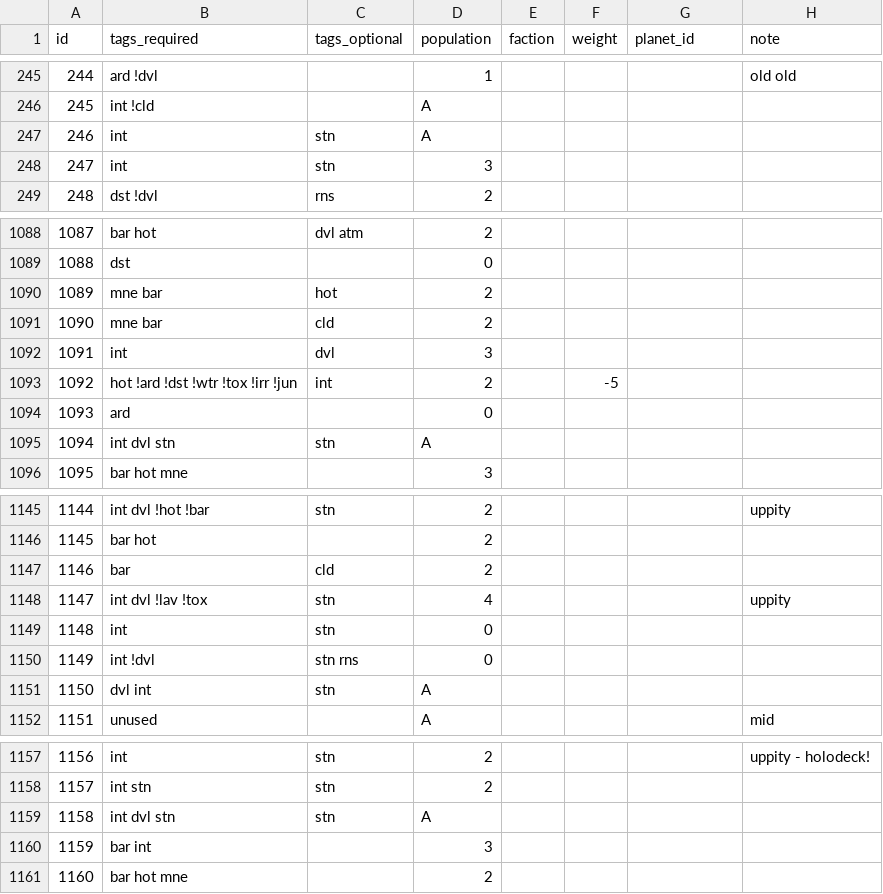
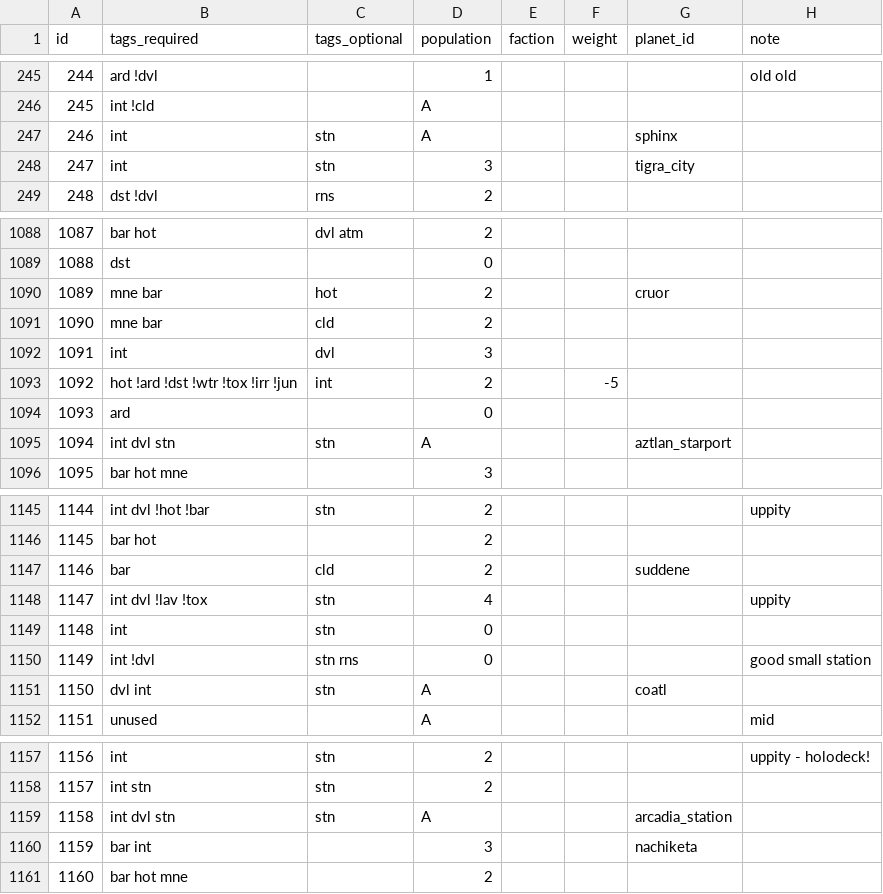
Before and after one commit to SirHartley/Illustrated.Entities, a CSV file: data/config/image_data.csv, drawn as a sheet; only a part is shown, gaps mark what is left out; the diff covers the shown part only.

Commit message:
Finalised release assigned images to vanilla planets fixed image unloading white flashbang

```diff
--- a/data/config/image_data.csv
+++ b/data/config/image_data.csv
@@ -246,4 +246,4 @@ id,tags_required,tags_optional,population,faction,weight,planet_id,note
 245,int !cld,,A,,,,
-246,int,stn,A,,,,
-247,int,stn,3,,,,
+246,int,stn,A,,,sphinx,
+247,int,stn,3,,,tigra_city,
 248,dst !dvl,rns,2,,,,
@@ -1089,3 +1089,3 @@ id,tags_required,tags_optional,population,faction,weight,planet_id,note
 1088,dst,,0,,,,
-1089,mne bar,hot,2,,,,
+1089,mne bar,hot,2,,,cruor,
 1090,mne bar,cld,2,,,,
@@ -1094,3 +1094,3 @@ id,tags_required,tags_optional,population,faction,weight,planet_id,note
 1093,ard,,0,,,,
-1094,int dvl stn,stn,A,,,,
+1094,int dvl stn,stn,A,,,aztlan_starport,
 1095,bar hot mne,,3,,,,
@@ -1146,7 +1146,7 @@ id,tags_required,tags_optional,population,faction,weight,planet_id,note
 1145,bar hot,,2,,,,
-1146,bar,cld,2,,,,
+1146,bar,cld,2,,,suddene,
 1147,int dvl !lav !tox,stn,4,,,,uppity
 1148,int,stn,0,,,,
-1149,int !dvl,stn rns,0,,,,
-1150,dvl int,stn,A,,,,
+1149,int !dvl,stn rns,0,,,,good small station
+1150,dvl int,stn,A,,,coatl,
 1151,unused,,A,,,,mid
@@ -1158,4 +1158,4 @@ id,tags_required,tags_optional,population,faction,weight,planet_id,note
 1157,int stn,stn,2,,,,
-1158,int dvl stn,stn,A,,,,
-1159,bar int,,3,,,,
+1158,int dvl stn,stn,A,,,arcadia_station,
+1159,bar int,,3,,,nachiketa,
 1160,bar hot mne,,2,,,,
```
Also changed, not shown: 41 edited cells elsewhere in this file, 26 other files.
